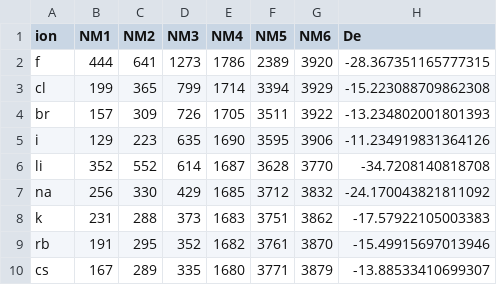
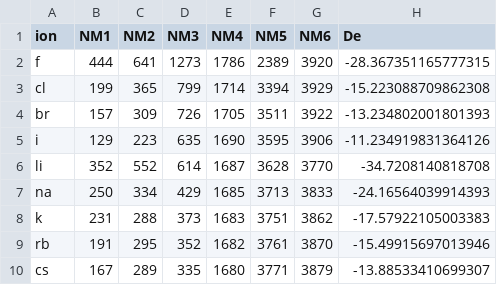
Before and after one commit to heindelj/CMM.jl, a CSV file: assets/data/optimized_ion_frequencies_and_binding_energies_new.csv, drawn as a sheet.

Commit message:
Update frequency data

```diff
--- a/assets/data/optimized_ion_frequencies_and_binding_energies_new.csv
+++ b/assets/data/optimized_ion_frequencies_and_binding_energies_new.csv
@@ -6,3 +6,3 @@ i,129,223,635,1690,3595,3906,-11.234919831364126
 li,352,552,614,1687,3628,3770,-34.7208140818708
-na,256,330,429,1685,3712,3832,-24.170043821811092
+na,250,334,429,1685,3713,3833,-24.16564039914393
 k,231,288,373,1683,3751,3862,-17.57922105003383
```
